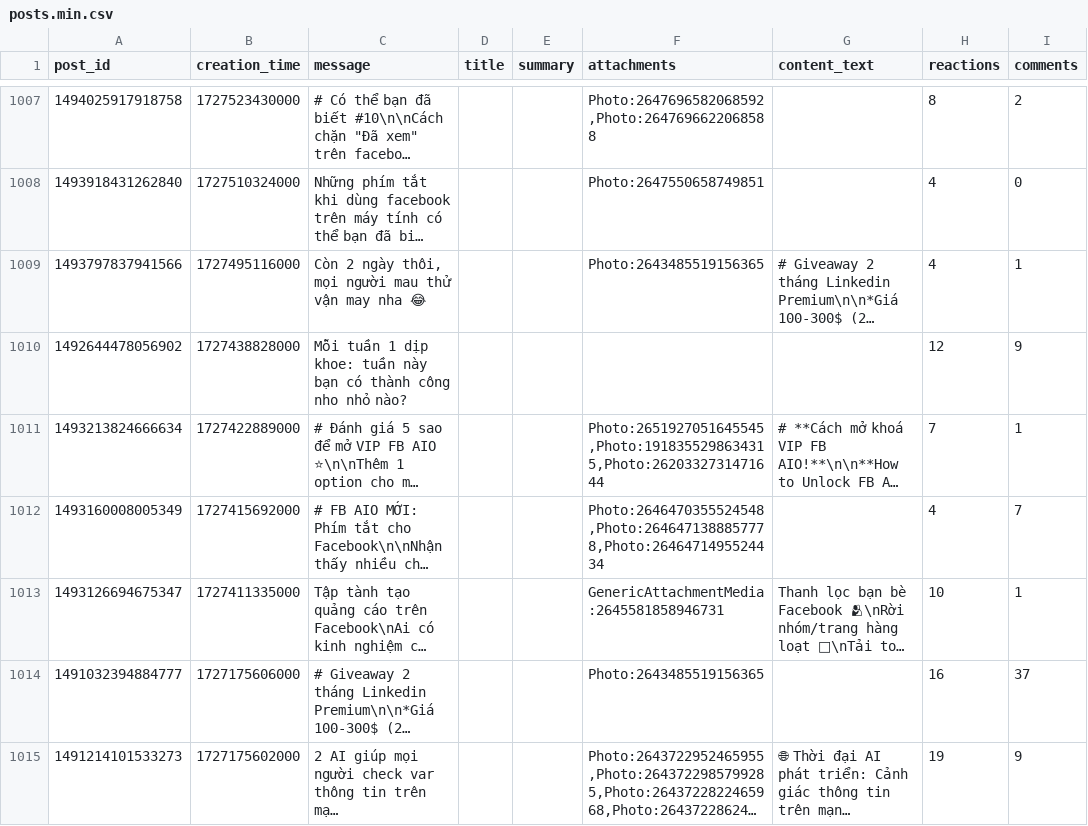
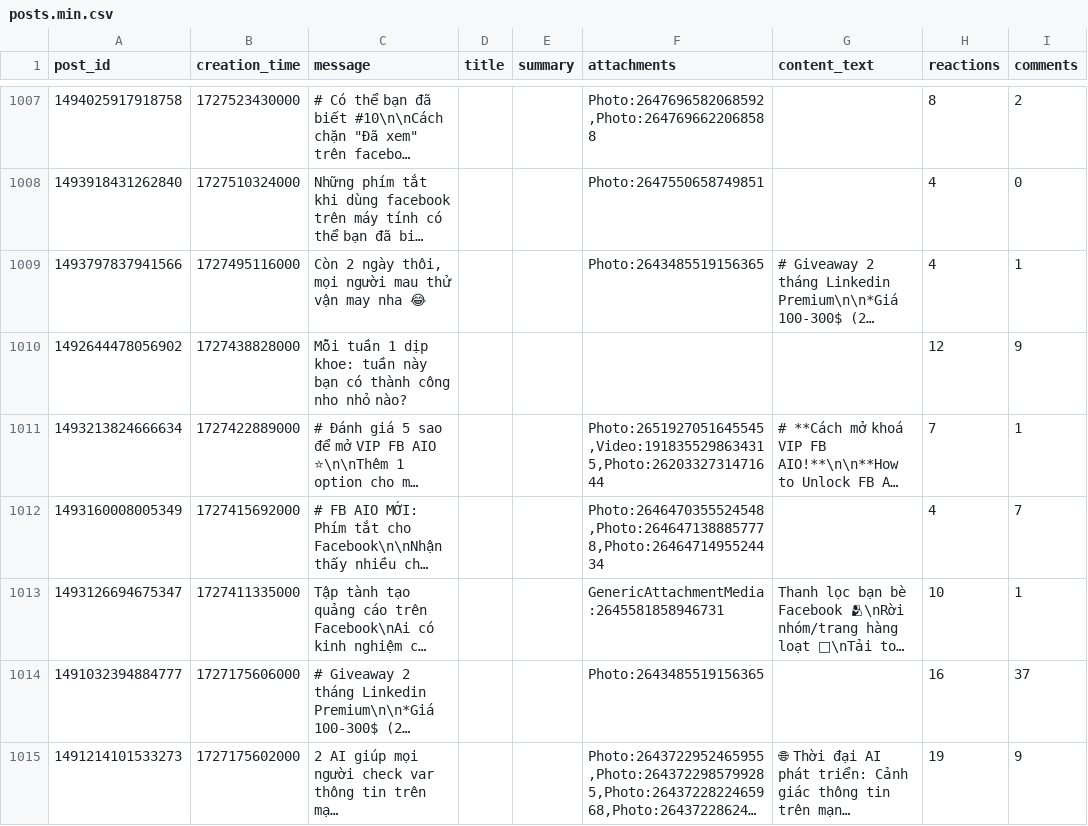
Before and after one commit to fb-aio/blog, a CSV file: data/posts.min.csv, drawn as a sheet; only a part is shown, gaps mark what is left out; long unchanged cells end in …; the diff covers the shown part only; the diff names each change by its address in the sheet, - before the commit and + after, or states it on an @@ line.

```diff
--- a/data/posts.min.csv
+++ b/data/posts.min.csv
-F1011 (attachments): Photo:2651927051645545,Photo:1918355298634315,Photo:2620332731471644
+F1011 (attachments): Photo:2651927051645545,Video:1918355298634315,Photo:2620332731471644
```
Also changed, not shown: 33 edited cells elsewhere in this file, 35 other files.
